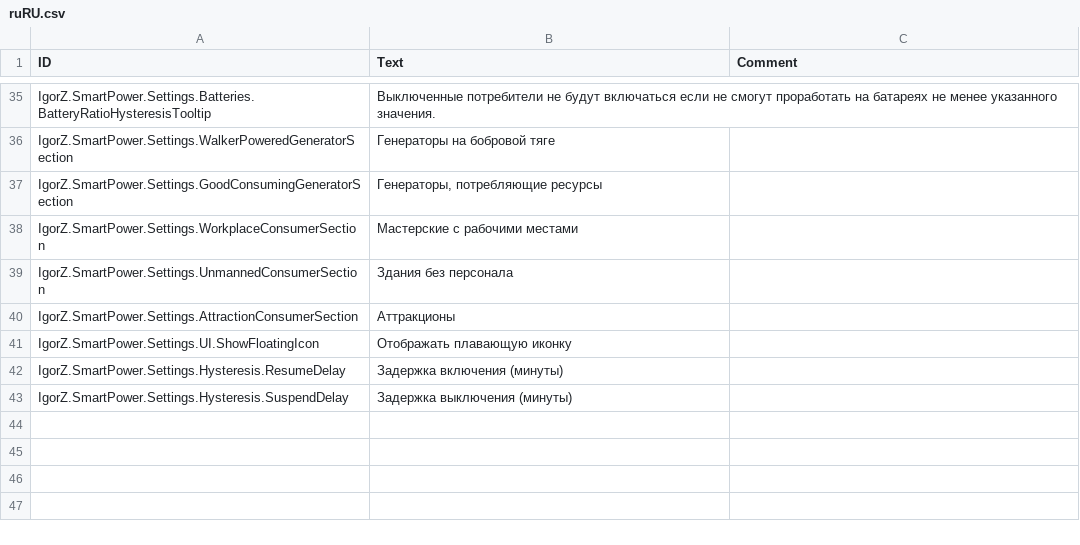
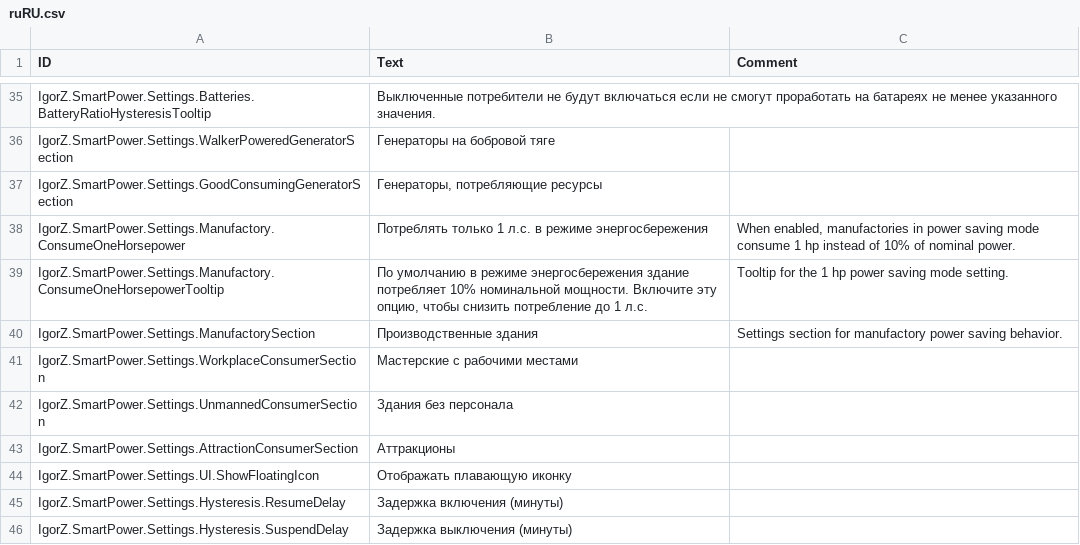
Before and after one commit to ihsoft/TimberbornMods, a CSV file: ModsUnityProject/Assets/Mods/SmartPower/Data/Localizations/ruRU.csv, drawn as a sheet; only a part is shown, gaps mark what is left out; the diff names each change by its address in the sheet, - before the commit and + after, or states it on an @@ line.

Commit message:
Add configurable 1 hp manufactory standby

```diff
--- a/ModsUnityProject/Assets/Mods/SmartPower/Data/Localizations/ruRU.csv
+++ b/ModsUnityProject/Assets/Mods/SmartPower/Data/Localizations/ruRU.csv
+row 38: IgorZ.SmartPower.Settings.Manufactory.ConsumeOneHorsepower | Потреблять только 1 л.с. в режиме энергосбережения | When enabled, manufactories in power saving mode consume 1 hp instead of 10% of nominal power.
+row 39: IgorZ.SmartPower.Settings.Manufactory.ConsumeOneHorsepowerTooltip | По умолчанию в режиме энергосбережения здание потребляет 10% номинальной мощности. Включите эту опцию, чтобы снизить потребление до 1 л.с. | Tooltip for the 1 hp power saving mode setting.
+row 40: IgorZ.SmartPower.Settings.ManufactorySection | Производственные здания | Settings section for manufactory power saving behavior.
```
Also changed, not shown: ModsUnityProject/Assets/Mods/SmartPower/Data/Localizations/deDE.csv, ModsUnityProject/Assets/Mods/SmartPower/Data/Localizations/enUS.csv, 9 other files.
